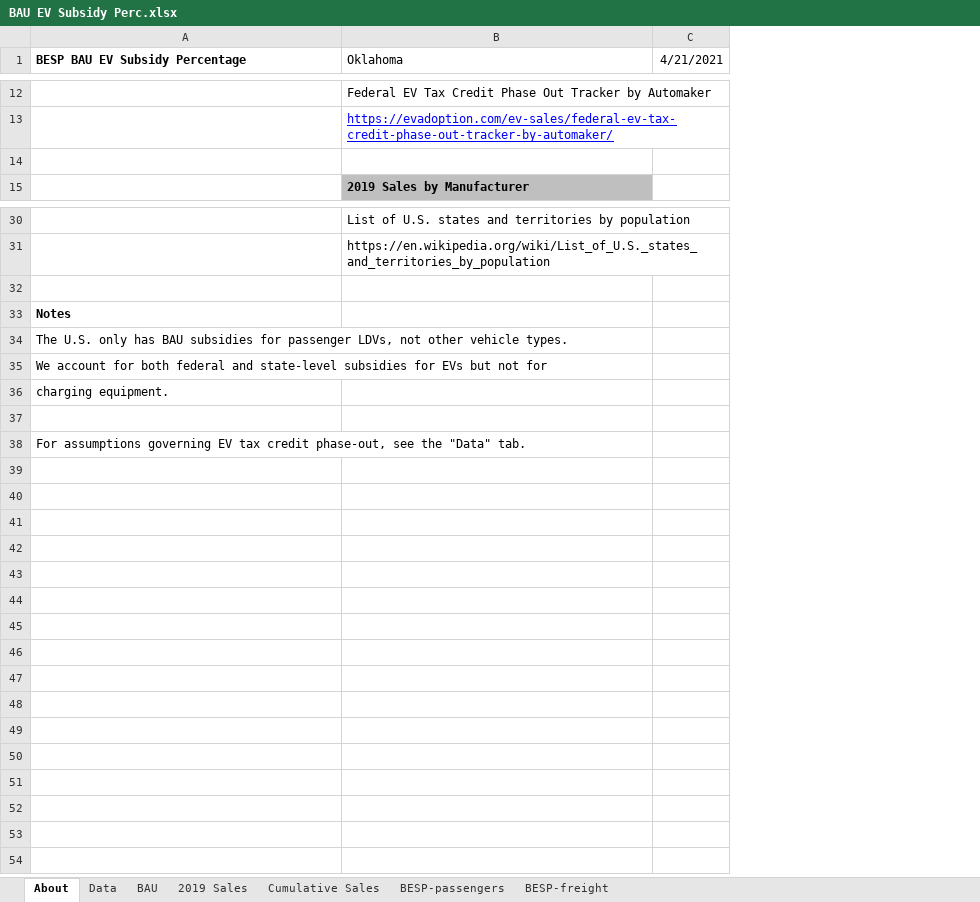
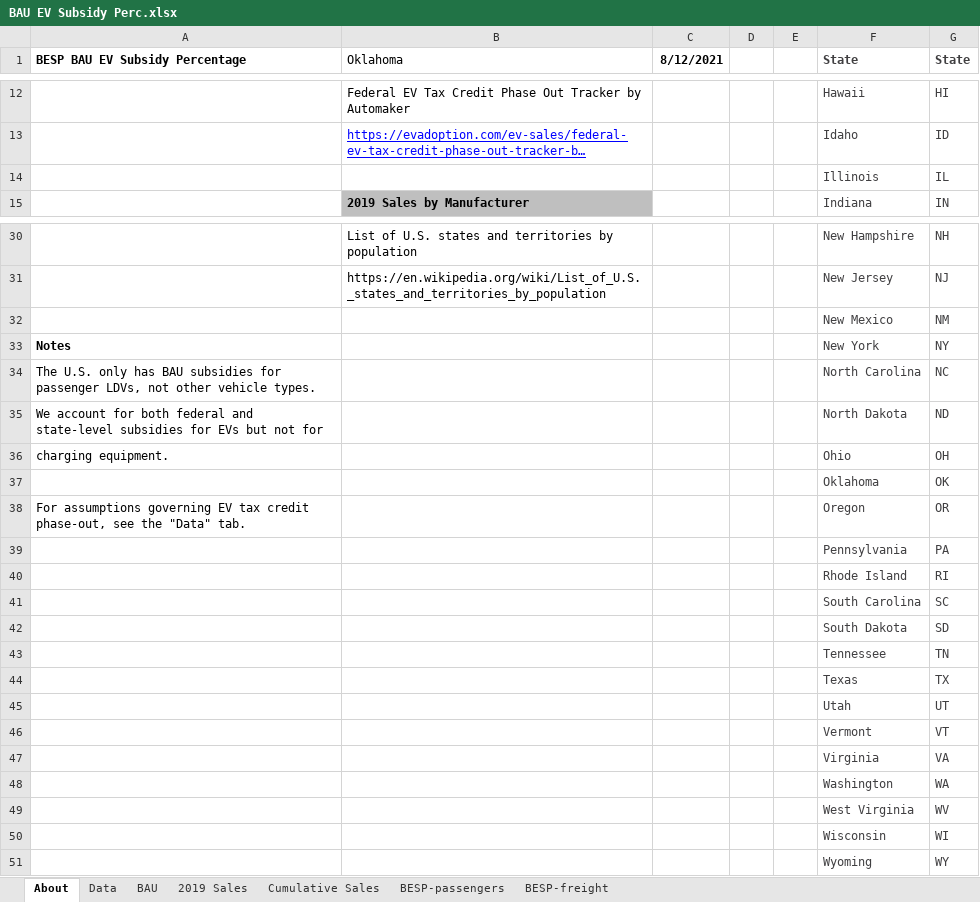
Before and after one commit to EnergyInnovation/eps-oklahoma, an Excel workbook: InputData/trans/BESP/BAU EV Subsidy Perc.xlsx, sheet About, drawn as a sheet; only a part is shown, gaps mark what is left out; long unchanged cells end in …; values as stored, in another font and other column widths than the file's, no borders; removed rows and columns are numbered as before the commit, all else as after; the diff covers the shown part only; the diff names each change by its address in the sheet, - before the commit and + after, or states it on an @@ line.

```diff
--- a/InputData/trans/BESP/BAU EV Subsidy Perc.xlsx (sheet About)
+++ b/InputData/trans/BESP/BAU EV Subsidy Perc.xlsx (sheet About)
-column C (4/21/2021), empty
+column C (8/12/2021), empty
+column D, empty
+column E, empty
+column F (State), rows 12-15: Hawaii | Idaho | Illinois | Indiana; rows 30-38: New Hampshire | New Jersey | New Mexico | New York | North Carolina | North Dakota | Ohio | Oklahoma | Oregon
+column G (State), rows 12-15: HI | ID | IL | IN; rows 30-38: NH | NJ | NM | NY | NC | ND | OH | OK | OR
-row 14: (empty)
+row 14:  |  |  |  |  | Illinois | IL
-row 32: (empty)
+row 32:  |  |  |  |  | New Mexico | NM
-row 37: (empty)
+row 37:  |  |  |  |  | Oklahoma | OK
+row 39:  |  |  |  |  | Pennsylvania | PA
+row 40:  |  |  |  |  | Rhode Island | RI
+row 41:  |  |  |  |  | South Carolina | SC
+row 42:  |  |  |  |  | South Dakota | SD
+row 43:  |  |  |  |  | Tennessee | TN
+row 44:  |  |  |  |  | Texas | TX
+row 45:  |  |  |  |  | Utah | UT
+row 46:  |  |  |  |  | Vermont | VT
+row 47:  |  |  |  |  | Virginia | VA
+row 48:  |  |  |  |  | Washington | WA
+row 49:  |  |  |  |  | West Virginia | WV
+row 50:  |  |  |  |  | Wisconsin | WI
+row 51:  |  |  |  |  | Wyoming | WY
```
Also changed, not shown: 9 edited cells elsewhere in this sheet, sheet BAU, sheet Data, sheet BESP-passengers, InputData/land/BLAPE/BAU LULUCF Anthro Pollutant Emis.xlsx, 17 other files.
